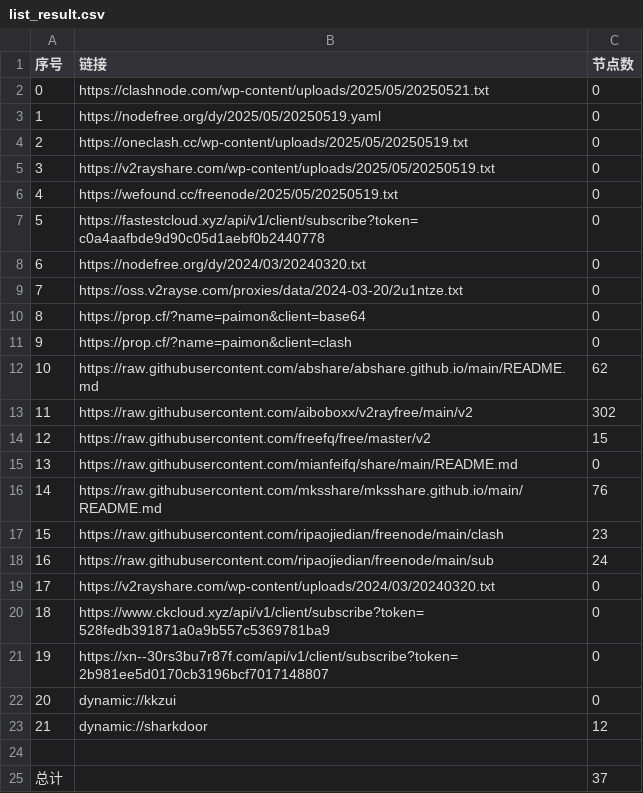
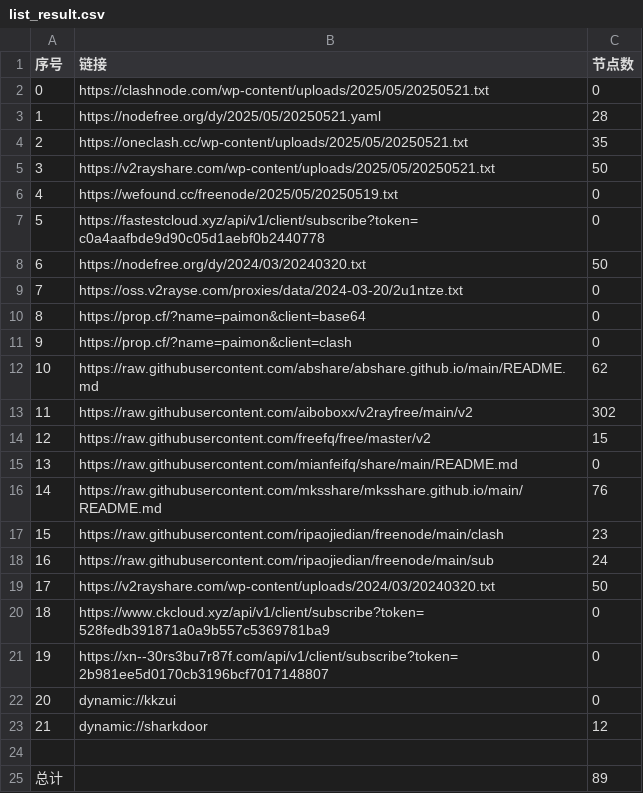
Before and after one commit to XCQ0607/node, a CSV file: list_result.csv, drawn as a sheet.

```diff
--- a/list_result.csv
+++ b/list_result.csv
@@ -2,8 +2,8 @@
 0,https://clashnode.com/wp-content/uploads/2025/05/20250521.txt,0
-1,https://nodefree.org/dy/2025/05/20250519.yaml,0
-2,https://oneclash.cc/wp-content/uploads/2025/05/20250519.txt,0
-3,https://v2rayshare.com/wp-content/uploads/2025/05/20250519.txt,0
+1,https://nodefree.org/dy/2025/05/20250521.yaml,28
+2,https://oneclash.cc/wp-content/uploads/2025/05/20250521.txt,35
+3,https://v2rayshare.com/wp-content/uploads/2025/05/20250521.txt,50
 4,https://wefound.cc/freenode/2025/05/20250519.txt,0
 5,https://fastestcloud.xyz/api/v1/client/subscribe?token=c0a4aafbde9d90c05d1aebf0b2440778,0
-6,https://nodefree.org/dy/2024/03/20240320.txt,0
+6,https://nodefree.org/dy/2024/03/20240320.txt,50
 7,https://oss.v2rayse.com/proxies/data/2024-03-20/2u1ntze.txt,0
@@ -18,3 +18,3 @@
 16,https://raw.githubusercontent.com/ripaojiedian/freenode/main/sub,24
-17,https://v2rayshare.com/wp-content/uploads/2024/03/20240320.txt,0
+17,https://v2rayshare.com/wp-content/uploads/2024/03/20240320.txt,50
 18,https://www.ckcloud.xyz/api/v1/client/subscribe?token=528fedb391871a0a9b557c5369781ba9,0
@@ -24,2 +24,2 @@
 
-总计,,37
+总计,,89
```
Also changed, not shown: 9 other files.
